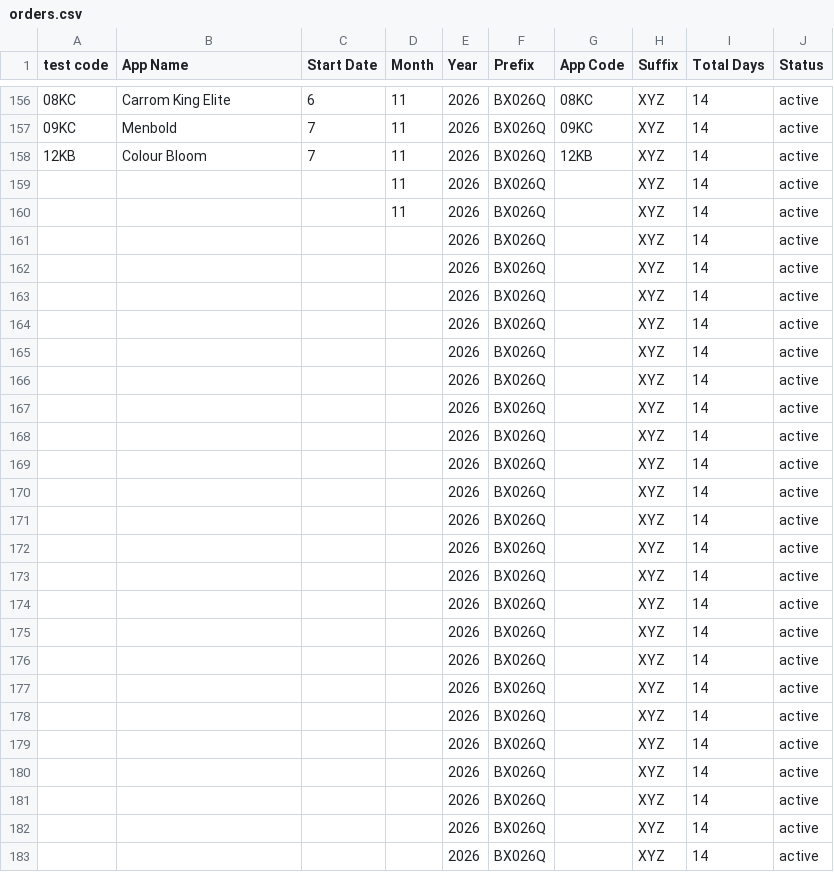
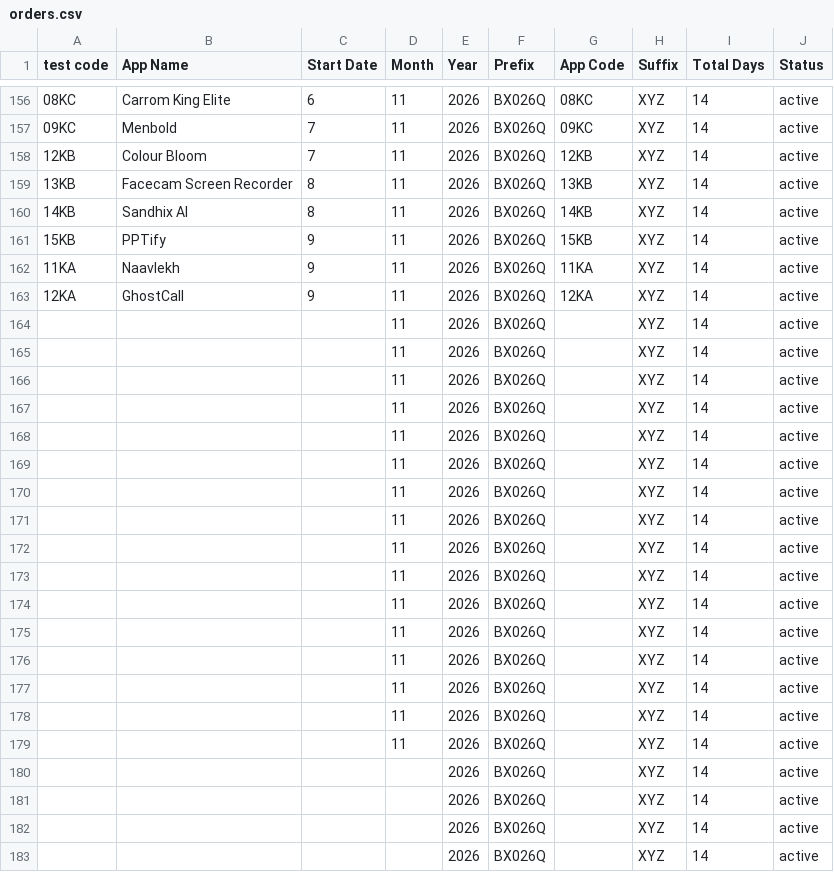
Before and after one commit to weapptesters-design/Tryoldweb, a CSV file: orders.csv, drawn as a sheet; only a part is shown, gaps mark what is left out.

```diff
--- a/orders.csv
+++ b/orders.csv
@@ -158,23 +158,23 @@ test code,App Name,Start Date,Month ,Year,Prefix,App Code,Suffix ,Total Days,Sta
 12KB,Colour Bloom,7,11,2026,BX026Q,12KB,XYZ,14,active
+13KB,Facecam Screen Recorder,8,11,2026,BX026Q,13KB,XYZ,14,active
+14KB,Sandhix AI,8,11,2026,BX026Q,14KB,XYZ,14,active
+15KB,PPTify,9,11,2026,BX026Q,15KB,XYZ,14,active
+11KA,Naavlekh,9,11,2026,BX026Q,11KA,XYZ,14,active
+12KA,GhostCall,9,11,2026,BX026Q,12KA,XYZ,14,active
 ,,,11,2026,BX026Q,,XYZ,14,active
 ,,,11,2026,BX026Q,,XYZ,14,active
-,,,,2026,BX026Q,,XYZ,14,active
-,,,,2026,BX026Q,,XYZ,14,active
-,,,,2026,BX026Q,,XYZ,14,active
-,,,,2026,BX026Q,,XYZ,14,active
-,,,,2026,BX026Q,,XYZ,14,active
-,,,,2026,BX026Q,,XYZ,14,active
-,,,,2026,BX026Q,,XYZ,14,active
-,,,,2026,BX026Q,,XYZ,14,active
-,,,,2026,BX026Q,,XYZ,14,active
-,,,,2026,BX026Q,,XYZ,14,active
-,,,,2026,BX026Q,,XYZ,14,active
-,,,,2026,BX026Q,,XYZ,14,active
-,,,,2026,BX026Q,,XYZ,14,active
-,,,,2026,BX026Q,,XYZ,14,active
-,,,,2026,BX026Q,,XYZ,14,active
-,,,,2026,BX026Q,,XYZ,14,active
-,,,,2026,BX026Q,,XYZ,14,active
-,,,,2026,BX026Q,,XYZ,14,active
-,,,,2026,BX026Q,,XYZ,14,active
+,,,11,2026,BX026Q,,XYZ,14,active
+,,,11,2026,BX026Q,,XYZ,14,active
+,,,11,2026,BX026Q,,XYZ,14,active
+,,,11,2026,BX026Q,,XYZ,14,active
+,,,11,2026,BX026Q,,XYZ,14,active
+,,,11,2026,BX026Q,,XYZ,14,active
+,,,11,2026,BX026Q,,XYZ,14,active
+,,,11,2026,BX026Q,,XYZ,14,active
+,,,11,2026,BX026Q,,XYZ,14,active
+,,,11,2026,BX026Q,,XYZ,14,active
+,,,11,2026,BX026Q,,XYZ,14,active
+,,,11,2026,BX026Q,,XYZ,14,active
+,,,11,2026,BX026Q,,XYZ,14,active
+,,,11,2026,BX026Q,,XYZ,14,active
 ,,,,2026,BX026Q,,XYZ,14,active
```
Also changed, not shown: 1 other file.
